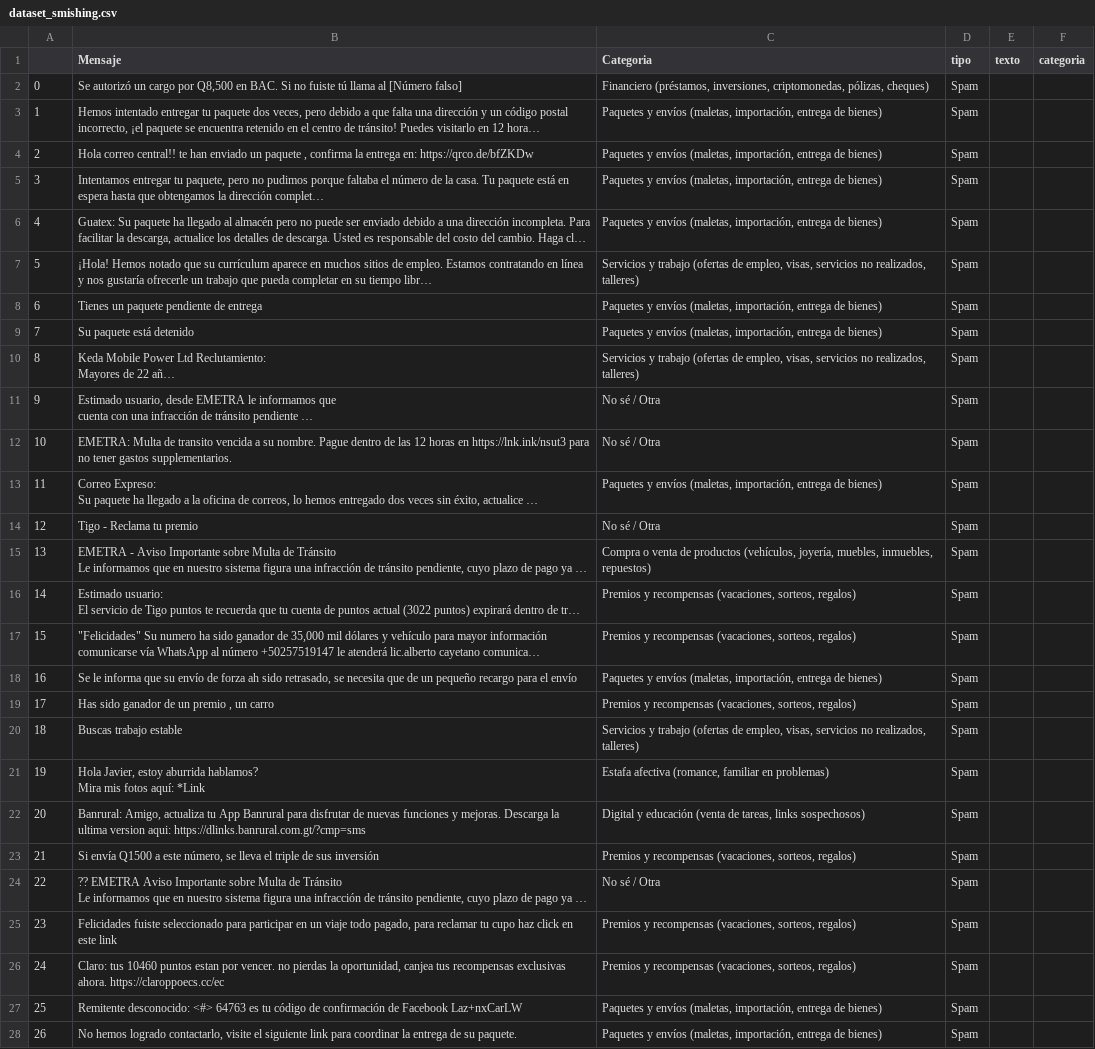
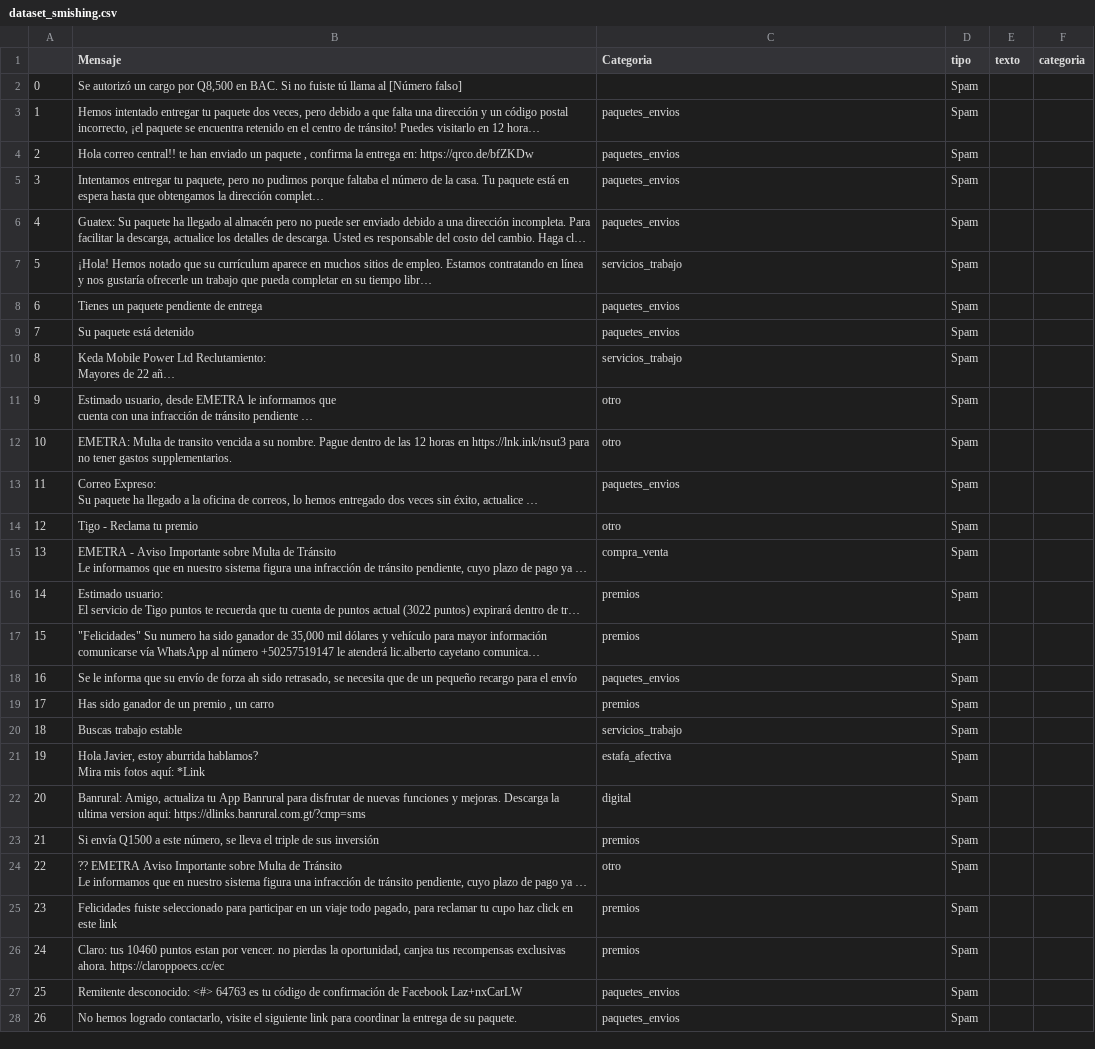
Before and after one commit to PedroPabloGuzmanMayen/Proyecto_SDS, a CSV file: data/dataset_smishing.csv, drawn as a sheet; only a part is shown; long unchanged cells end in …; the diff covers the shown part only; the diff names each change by its address in the sheet, - before the commit and + after, or states it on an @@ line.

Commit message:
Feat: added whitelist andfinished data generation section in inform

```diff
--- a/data/dataset_smishing.csv
+++ b/data/dataset_smishing.csv
-C2 (Categoria): Financiero (préstamos, inversiones, criptomonedas, pólizas, cheques)
+C2 (Categoria): (empty)
-C3:C6 (Categoria): Paquetes y envíos (maletas, importación, entrega de bienes)
+C3:C6 (Categoria): paquetes_envios
-C7 (Categoria): Servicios y trabajo (ofertas de empleo, visas, servicios no realizados, talleres)
+C7 (Categoria): servicios_trabajo
-C8:C9 (Categoria): Paquetes y envíos (maletas, importación, entrega de bienes)
+C8:C9 (Categoria): paquetes_envios
-C10 (Categoria): Servicios y trabajo (ofertas de empleo, visas, servicios no realizados, talleres)
+C10 (Categoria): servicios_trabajo
-C11:C12 (Categoria): No sé / Otra
+C11:C12 (Categoria): otro
-C13 (Categoria): Paquetes y envíos (maletas, importación, entrega de bienes)
+C13 (Categoria): paquetes_envios
-C14 (Categoria): No sé / Otra
+C14 (Categoria): otro
-C15 (Categoria): Compra o venta de productos (vehículos, joyería, muebles, inmuebles, repuestos)
+C15 (Categoria): compra_venta
-C16:C17 (Categoria): Premios y recompensas (vacaciones, sorteos, regalos)
+C16:C17 (Categoria): premios
-C18 (Categoria): Paquetes y envíos (maletas, importación, entrega de bienes)
+C18 (Categoria): paquetes_envios
-C19 (Categoria): Premios y recompensas (vacaciones, sorteos, regalos)
+C19 (Categoria): premios
-C20 (Categoria): Servicios y trabajo (ofertas de empleo, visas, servicios no realizados, talleres)
+C20 (Categoria): servicios_trabajo
-C21 (Categoria): Estafa afectiva (romance, familiar en problemas)
+C21 (Categoria): estafa_afectiva
-C22 (Categoria): Digital y educación (venta de tareas, links sospechosos)
+C22 (Categoria): digital
-C23 (Categoria): Premios y recompensas (vacaciones, sorteos, regalos)
+C23 (Categoria): premios
-C24 (Categoria): No sé / Otra
+C24 (Categoria): otro
-C25:C26 (Categoria): Premios y recompensas (vacaciones, sorteos, regalos)
+C25:C26 (Categoria): premios
-C27:C28 (Categoria): Paquetes y envíos (maletas, importación, entrega de bienes)
+C27:C28 (Categoria): paquetes_envios
```
Also changed, not shown: 33 edited cells elsewhere in this file, 3 other files.
